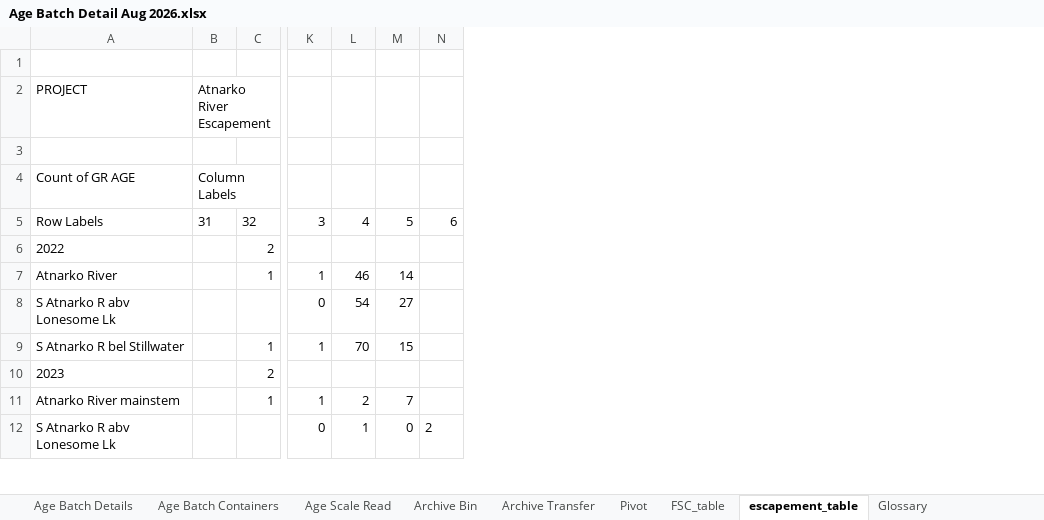
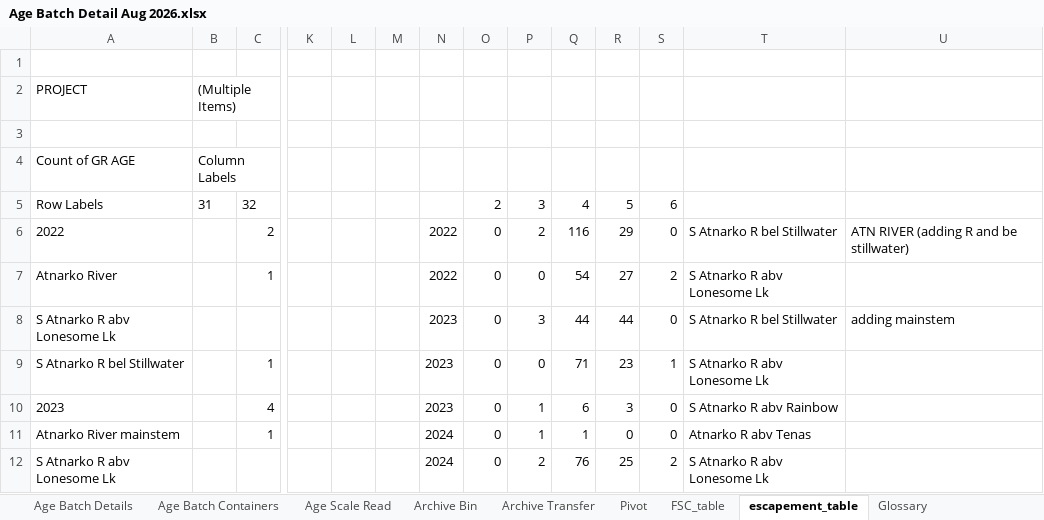
Before and after one commit to Pacific-salmon-assess/Atnarko-sockeye, an Excel workbook: data/age/raw/Age Batch Detail Aug 2026.xlsx, sheet escapement_table, drawn as a sheet; only a part is shown, gaps mark what is left out; values as stored, in another font and other column widths than the file's, no borders; removed rows and columns are numbered as before the commit, all else as after; rows hold the shown columns only; the diff covers the shown part only; the diff names each change by its address in the sheet, - before the commit and + after, or states it on an @@ line.

```diff
--- a/data/age/raw/Age Batch Detail Aug 2026.xlsx (sheet escapement_table)
+++ b/data/age/raw/Age Batch Detail Aug 2026.xlsx (sheet escapement_table)
+column K, empty
+column L, empty
+column M, empty
+column N, rows 6-9: 2022 | 2022 | 2023 | 2023; row 11: 2024
+column O, rows 5-9: 2 | 0 | 0 | 0 | 0; row 11: 0
+column T, rows 6-9: S Atnarko R bel Stillwater | S Atnarko R abv Lonesome Lk | S Atnarko R bel Stillwater | S Atnarko R abv Lonesome Lk; row 11: Atnarko R abv Tenas
+column U, rows 6-8: ATN RIVER (adding R and be stillwater) |  | adding mainstem
-B2: Atnarko River Escapement
+B2: (Multiple Items)
-P6: (empty)
+P6: 2
-Q6: (empty)
+Q6: 116
-R6: (empty)
+R6: 29
-S6: (empty)
+S6: 0
-P7: 1
+P7: 0
-Q7: 46
+Q7: 54
-R7: 14
+R7: 27
-S7: (empty)
+S7: 2
-P8: 0
+P8: 3
-Q8: 54
+Q8: 44
-R8: 27
+R8: 44
-S8: (empty)
+S8: 0
-P9: 1
+P9: 0
-Q9: 70
+Q9: 71
-R9: 15
+R9: 23
-S9: (empty)
+S9: 1
-row 10: 2023 |  | 2
+row 10: 2023 |  | 4 |  |  |  | 2023 | 0 | 1 | 6 | 3 | 0 | S Atnarko R abv Rainbow
-Q11: 2
+Q11: 1
-R11: 7
+R11: 0
-S11: (empty)
+S11: 0
-row 12: S Atnarko R abv Lonesome Lk |  |  | 0 | 1 | 0 | 2
+row 12: S Atnarko R abv Lonesome Lk |  |  |  |  |  | 2024 | 0 | 2 | 76 | 25 | 2 | S Atnarko R abv Lonesome Lk
```
Also changed, not shown: 9 added rows, 4 removed rows, 13 edited cells and cell formats elsewhere in this sheet, sheet Pivot, formulas that keep their value, data/age/raw/Atnarko Sockeye Ages - available data.xlsx, 2 other files.
